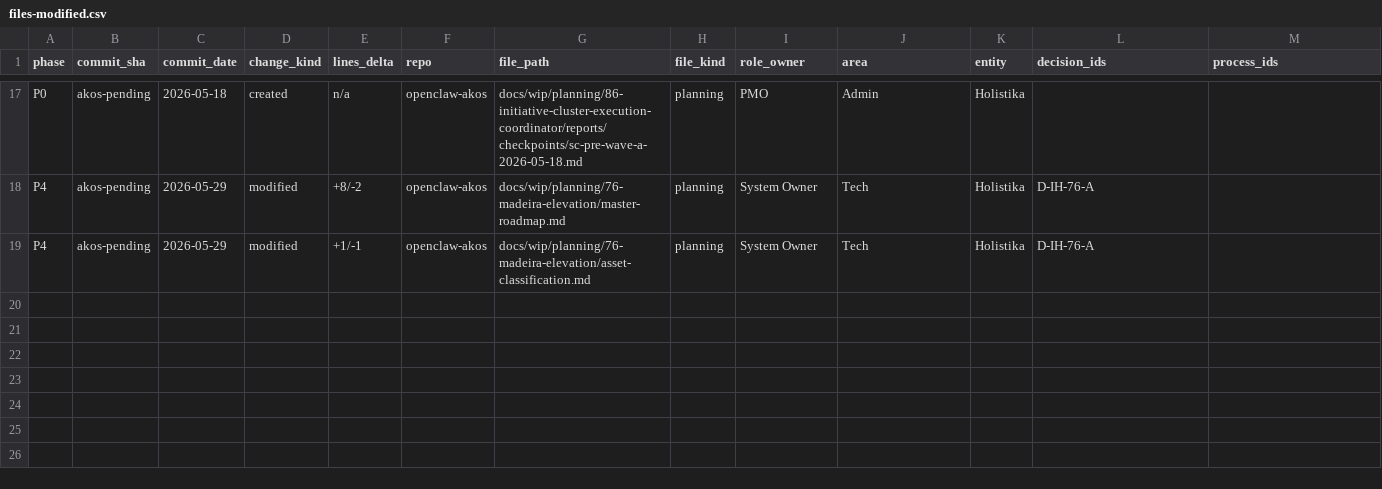
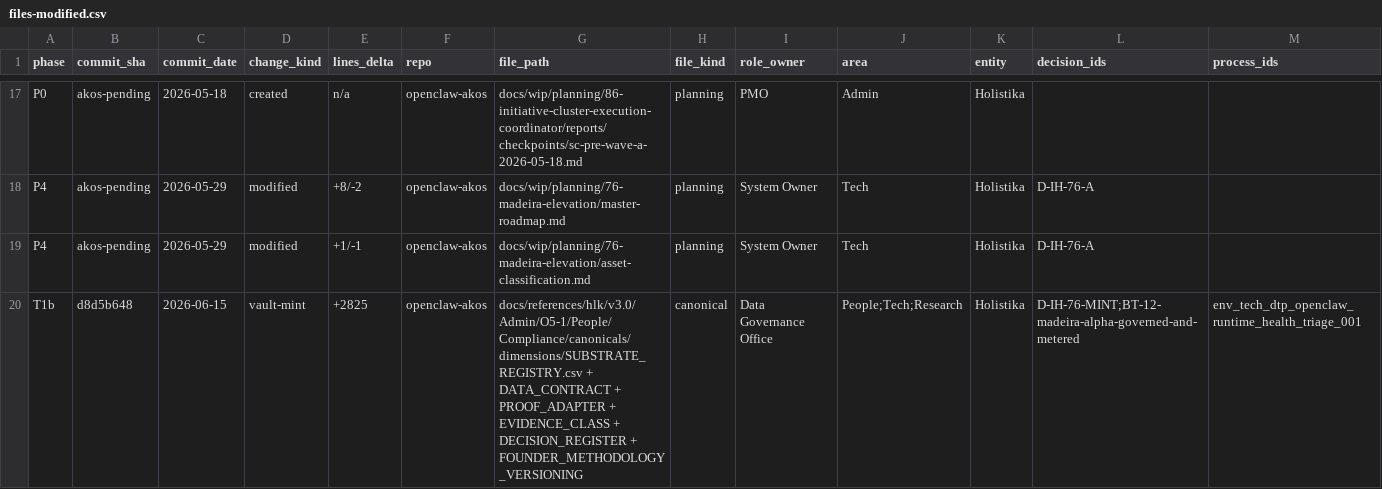
Before and after one commit to FraysaXII/openclaw-akos, a CSV file: docs/wip/planning/76-madeira-elevation/files-modified.csv, drawn as a sheet; only a part is shown, gaps mark what is left out; rows hold the shown columns only; the diff names each change by its address in the sheet, - before the commit and + after, or states it on an @@ line.

```diff
--- a/docs/wip/planning/76-madeira-elevation/files-modified.csv
+++ b/docs/wip/planning/76-madeira-elevation/files-modified.csv
+row 20: T1b | d8d5b648 | 2026-06-15 | vault-mint | +2825 | openclaw-akos | docs/references/hlk/v3.0/Admin/O5-1/People/Compliance/canonicals/dimensions/SUBSTRATE_REGISTRY.csv + DATA_CONTRACT + PROOF_ADAPTER + EVIDENCE_CLASS + DECISION_REGISTER + FOUNDER_METHODOLOGY_VERSIONING | canonical | Data Governance Office | People;Tech;Research | Holistika | D-IH-76-MINT;BT-12-madeira-alpha-governed-and-metered | env_tech_dtp_openclaw_runtime_health_triage_001
```
Also changed, not shown: docs/references/hlk/v3.0/Admin/O5-1/People/Compliance/canonicals/DECISION_REGISTER.csv, docs/references/hlk/v3.0/Admin/O5-1/People/Compliance/canonicals/dimensions/CANONICAL_GOVERNANCE_REGISTRY.csv, 13 other files.
